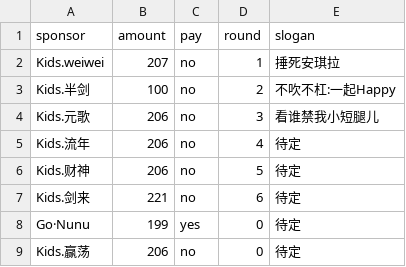
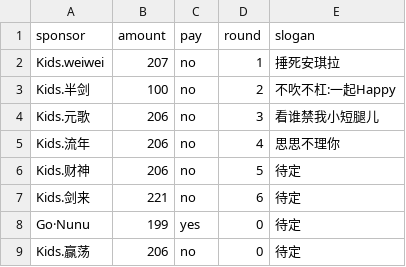
Before and after one commit to kidsmatch/League2019Spr, a CSV file: _data/sponsors.csv, drawn as a sheet.

Commit message:
Update sponsors.csv

```diff
--- a/_data/sponsors.csv
+++ b/_data/sponsors.csv
@@ -4,3 +4,3 @@ Kids.半剑,100,no,2,不吹不杠:一起Happy
 Kids.元歌,206,no,3,看谁禁我小短腿儿
-Kids.流年,206,no,4,待定
+Kids.流年,206,no,4,思思不理你
 Kids.财神,206,no,5,待定
```
